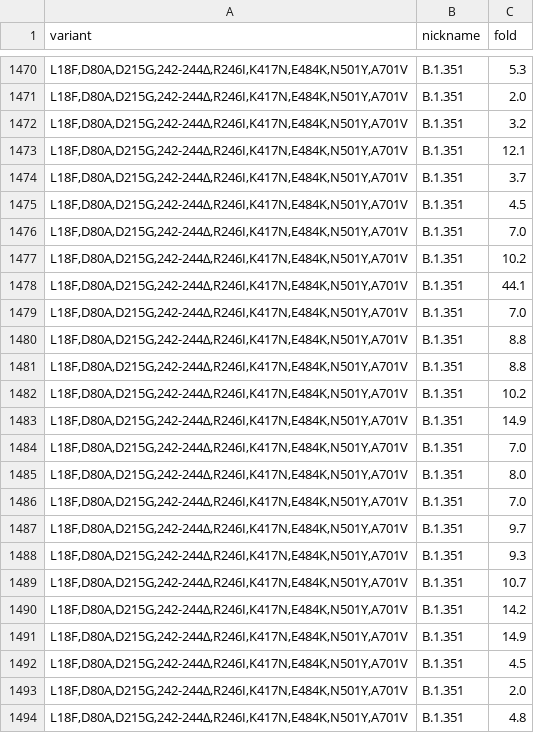
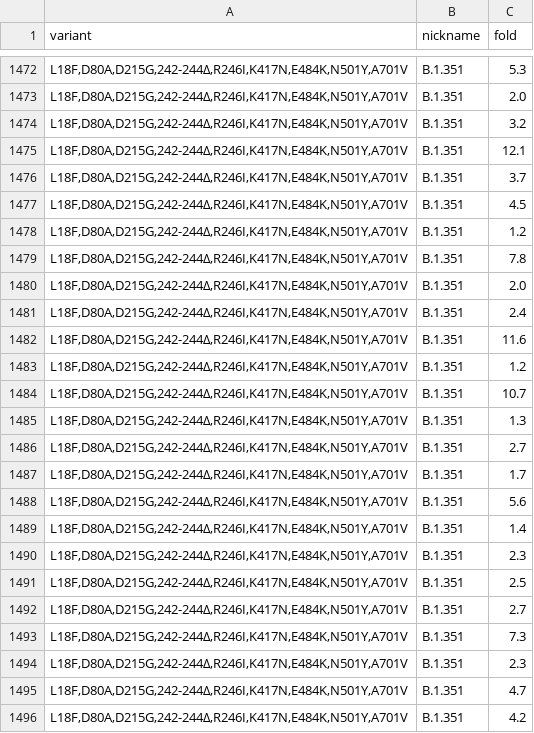
Before and after one commit to hivdb/covid-drdb-reports, a CSV file: report_tables/figure_variant_combo_cp.csv, drawn as a sheet; only a part is shown, gaps mark what is left out; the shorter side is filled out with more unchanged rows; the diff covers the shown part only.

```diff
--- a/report_tables/figure_variant_combo_cp.csv
+++ b/report_tables/figure_variant_combo_cp.csv
@@ -1475 +1477,20 @@
 "L18F,D80A,D215G,242-244∆,R246I,K417N,E484K,N501Y,A701V",B.1.351,4.5
+"L18F,D80A,D215G,242-244∆,R246I,K417N,E484K,N501Y,A701V",B.1.351,1.2
+"L18F,D80A,D215G,242-244∆,R246I,K417N,E484K,N501Y,A701V",B.1.351,7.8
+"L18F,D80A,D215G,242-244∆,R246I,K417N,E484K,N501Y,A701V",B.1.351,2.0
+"L18F,D80A,D215G,242-244∆,R246I,K417N,E484K,N501Y,A701V",B.1.351,2.4
+"L18F,D80A,D215G,242-244∆,R246I,K417N,E484K,N501Y,A701V",B.1.351,11.6
+"L18F,D80A,D215G,242-244∆,R246I,K417N,E484K,N501Y,A701V",B.1.351,1.2
+"L18F,D80A,D215G,242-244∆,R246I,K417N,E484K,N501Y,A701V",B.1.351,10.7
+"L18F,D80A,D215G,242-244∆,R246I,K417N,E484K,N501Y,A701V",B.1.351,1.3
+"L18F,D80A,D215G,242-244∆,R246I,K417N,E484K,N501Y,A701V",B.1.351,2.7
+"L18F,D80A,D215G,242-244∆,R246I,K417N,E484K,N501Y,A701V",B.1.351,1.7
+"L18F,D80A,D215G,242-244∆,R246I,K417N,E484K,N501Y,A701V",B.1.351,5.6
+"L18F,D80A,D215G,242-244∆,R246I,K417N,E484K,N501Y,A701V",B.1.351,1.4
+"L18F,D80A,D215G,242-244∆,R246I,K417N,E484K,N501Y,A701V",B.1.351,2.3
+"L18F,D80A,D215G,242-244∆,R246I,K417N,E484K,N501Y,A701V",B.1.351,2.5
+"L18F,D80A,D215G,242-244∆,R246I,K417N,E484K,N501Y,A701V",B.1.351,2.7
+"L18F,D80A,D215G,242-244∆,R246I,K417N,E484K,N501Y,A701V",B.1.351,7.3
+"L18F,D80A,D215G,242-244∆,R246I,K417N,E484K,N501Y,A701V",B.1.351,2.3
+"L18F,D80A,D215G,242-244∆,R246I,K417N,E484K,N501Y,A701V",B.1.351,4.7
+"L18F,D80A,D215G,242-244∆,R246I,K417N,E484K,N501Y,A701V",B.1.351,4.2
```
Also changed, not shown: 45 added rows elsewhere in this file, report_tables/figure_variant_combo_mab.csv, report_tables/figure_variant_combo_vp.csv, 45 other files.
